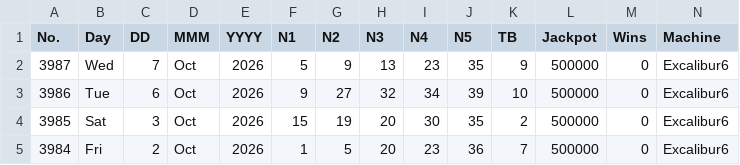
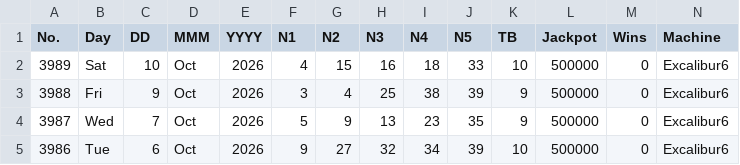
Before and after one commit to muckypaws/lottery-data, a CSV file: thunderball_results.csv, drawn as a sheet; only a part is shown; the shorter side is filled out with more unchanged rows; rows hold the shown columns only; the diff names each change by its address in the sheet, - before the commit and + after, or states it on an @@ line.

```diff
--- a/thunderball_results.csv
+++ b/thunderball_results.csv
+row 2: 3989 | Sat | 10 | Oct | 2026 | 4 | 15 | 16 | 18 | 33 | 10 | 500000 | 0 | Excalibur6
+row 3: 3988 | Fri | 9 | Oct | 2026 | 3 | 4 | 25 | 38 | 39 | 9 | 500000 | 0 | Excalibur6
```
Also changed, not shown: irish_lotto_plus1_prizes.csv, irish_lotto_plus2_prizes.csv, 20 other files.
